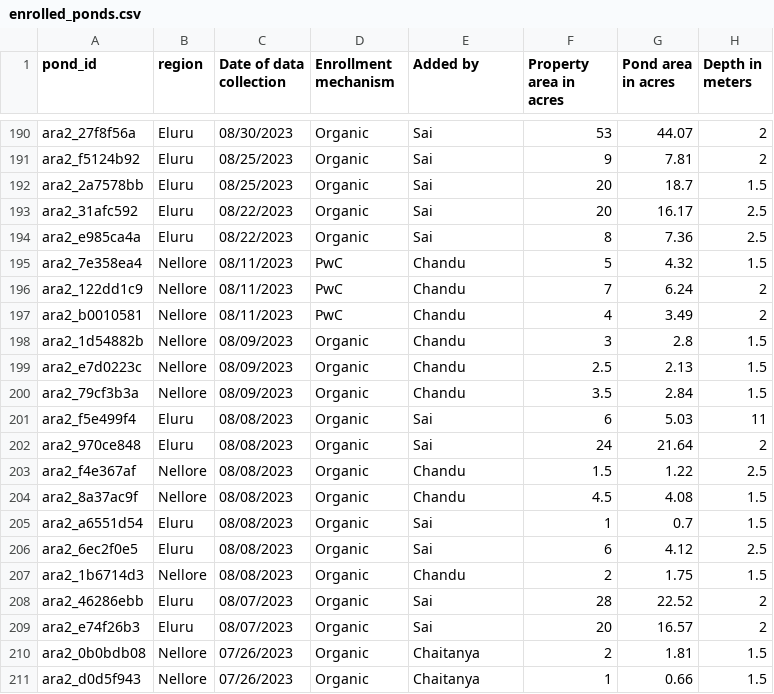
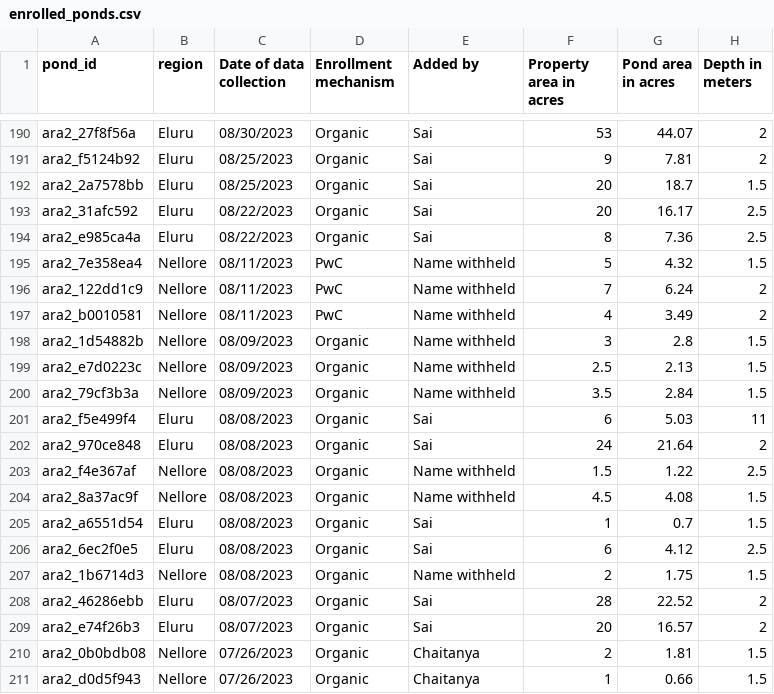
Before and after one commit to fish-welfare-initiative/fwi-farm-data-india, a CSV file: data/enrolled_ponds.csv, drawn as a sheet; only a part is shown, gaps mark what is left out; the diff covers the shown part only; the diff names each change by its address in the sheet, - before the commit and + after, or states it on an @@ line.

```diff
--- a/data/enrolled_ponds.csv
+++ b/data/enrolled_ponds.csv
-E195:E200 (Added by): Chandu
+E195:E200 (Added by): Name withheld
-E203:E204 (Added by): Chandu
+E203:E204 (Added by): Name withheld
-E207 (Added by): Chandu
+E207 (Added by): Name withheld
```
Also changed, not shown: 14 edited cells elsewhere in this file, data/stocking_harvest.csv, 6 other files.
